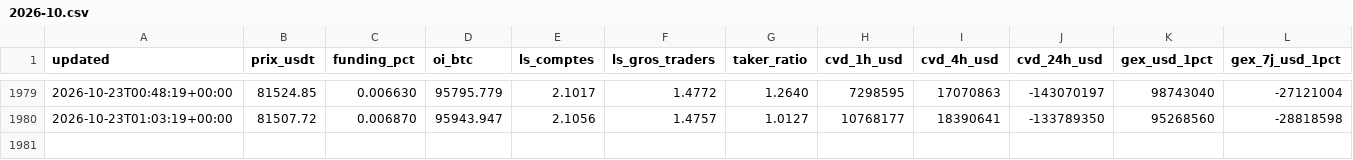
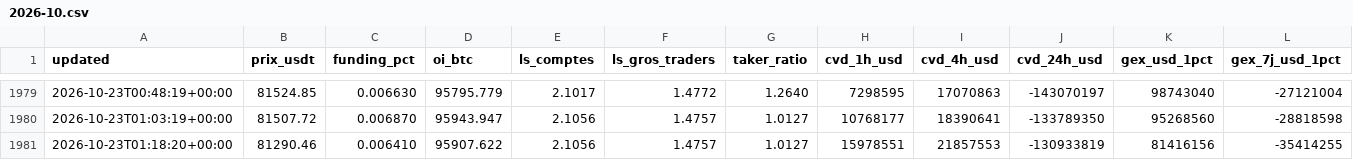
Before and after one commit to lorenzoapro12-jpg/samsara-live, a CSV file: series/positionnement/2026-10.csv, drawn as a sheet; only a part is shown, gaps mark what is left out; rows hold the shown columns only; the diff names each change by its address in the sheet, - before the commit and + after, or states it on an @@ line.

```diff
--- a/series/positionnement/2026-10.csv
+++ b/series/positionnement/2026-10.csv
+row 1981: 2026-10-23T01:18:20+00:00 | 81290.46 | 0.006410 | 95907.622 | 2.1056 | 1.4757 | 1.0127 | 15978551 | 21857553 | -130933819 | 81416156 | -35414255
```
Also changed, not shown: 1 other file.
